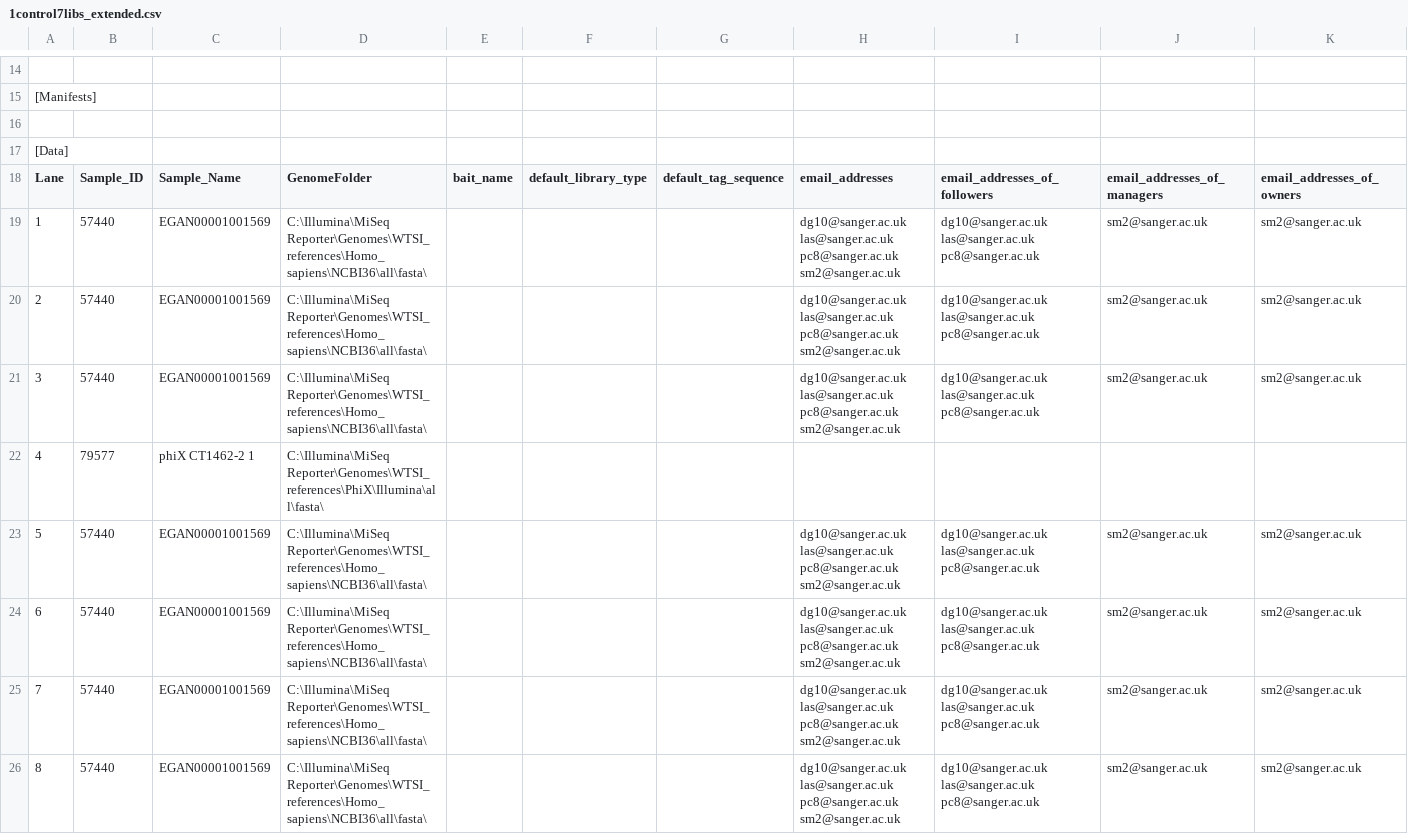
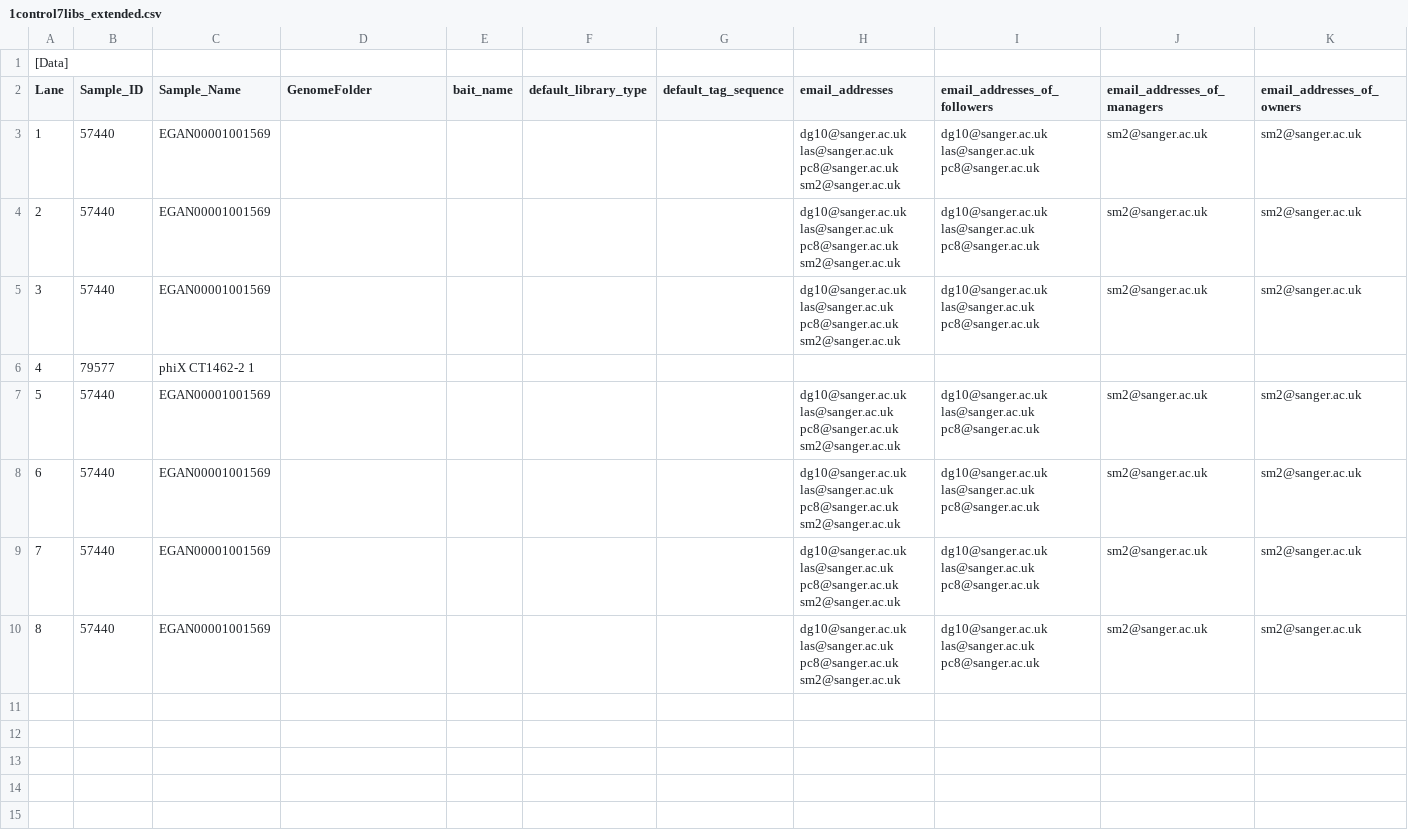
Before and after one commit to wtsi-npg/npg_tracking, a CSV file: t/data/samplesheet/1control7libs_extended.csv, drawn as a sheet; only a part is shown, gaps mark what is left out; removed rows and columns are numbered as before the commit, all else as after; rows hold the shown columns only; the diff covers the shown part only; the diff names each change by its address in the sheet, - before the commit and + after, or states it on an @@ line.

```diff
--- a/t/data/samplesheet/1control7libs_extended.csv
+++ b/t/data/samplesheet/1control7libs_extended.csv
-row 14: (empty)
-row 15: [Manifests]
-row 16: (empty)
-D3:D5 (GenomeFolder): C:\Illumina\MiSeq Reporter\Genomes\WTSI_references\Homo_sapiens\NCBI36\all\fasta\
+D3:D5 (GenomeFolder): (empty)
-D6 (GenomeFolder): C:\Illumina\MiSeq Reporter\Genomes\WTSI_references\PhiX\Illumina\all\fasta\
+D6 (GenomeFolder): (empty)
-D7:D10 (GenomeFolder): C:\Illumina\MiSeq Reporter\Genomes\WTSI_references\Homo_sapiens\NCBI36\all\fasta\
+D7:D10 (GenomeFolder): (empty)
```
Also changed, not shown: 13 removed rows elsewhere in this file, t/data/samplesheet/6946_extended.csv, t/data/samplesheet/7007_extended.csv, 7 other files.
